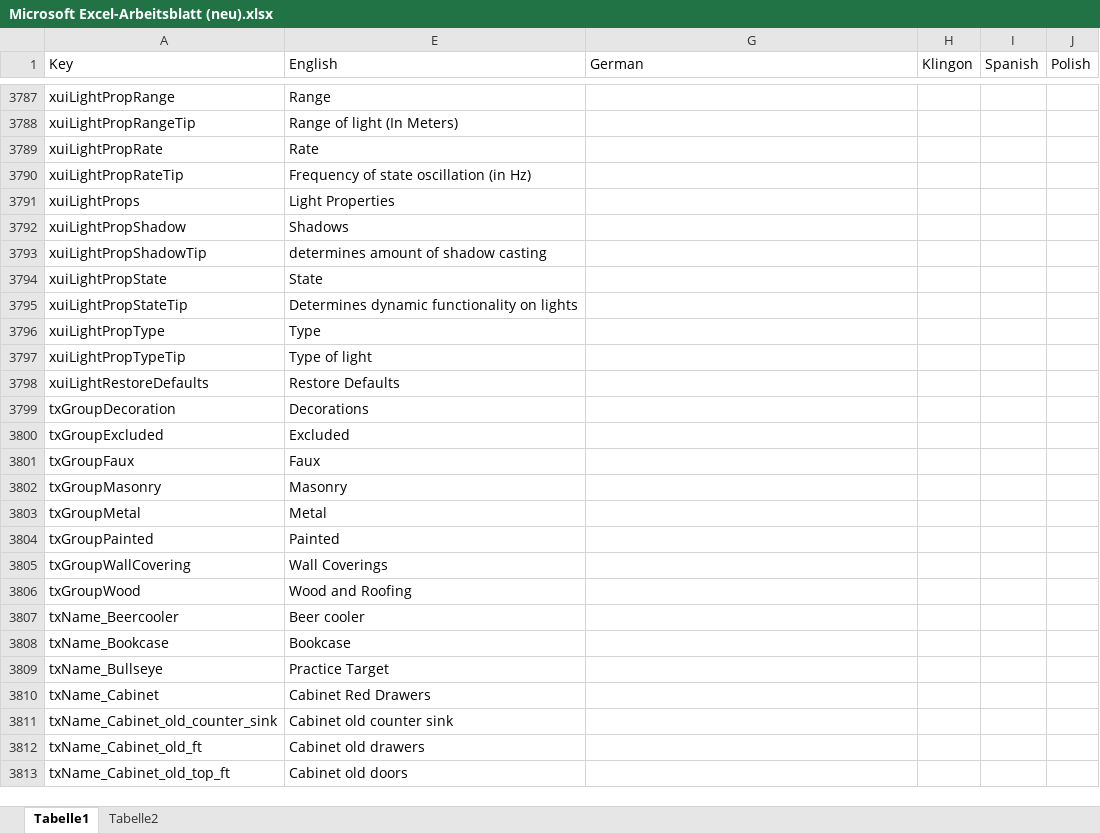
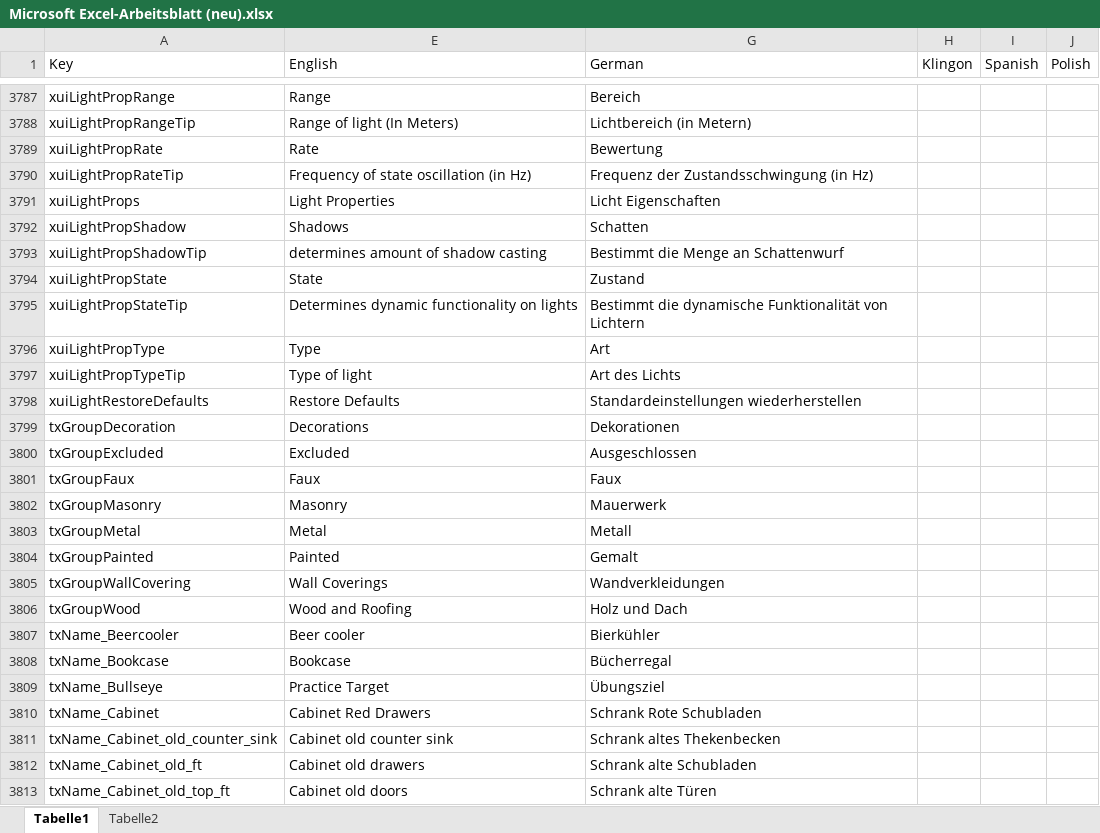
Before and after one commit to Blaqbarrett/7Days-modlets, an Excel workbook: German/Microsoft Excel-Arbeitsblatt (neu).xlsx, sheet Tabelle1, drawn as a sheet; only a part is shown, gaps mark what is left out; values as stored, in another font and other column widths than the file's, no borders; the diff covers the shown part only; the diff names each change by its address in the sheet, - before the commit and + after, or states it on an @@ line.

```diff
--- a/German/Microsoft Excel-Arbeitsblatt (neu).xlsx (sheet Tabelle1)
+++ b/German/Microsoft Excel-Arbeitsblatt (neu).xlsx (sheet Tabelle1)
-G3787 (German): (empty)
+G3787 (German): Bereich
-G3788 (German): (empty)
+G3788 (German): Lichtbereich (in Metern)
-G3789 (German): (empty)
+G3789 (German): Bewertung
-G3790 (German): (empty)
+G3790 (German): Frequenz der Zustandsschwingung (in Hz)
-G3791 (German): (empty)
+G3791 (German): Licht Eigenschaften
-G3792 (German): (empty)
+G3792 (German): Schatten
-G3793 (German): (empty)
+G3793 (German): Bestimmt die Menge an Schattenwurf
-G3794 (German): (empty)
+G3794 (German): Zustand
-G3795 (German): (empty)
+G3795 (German): Bestimmt die dynamische Funktionalität von Lichtern
-G3796 (German): (empty)
+G3796 (German): Art
-G3797 (German): (empty)
+G3797 (German): Art des Lichts
-G3798 (German): (empty)
+G3798 (German): Standardeinstellungen wiederherstellen
-G3799 (German): (empty)
+G3799 (German): Dekorationen
-G3800 (German): (empty)
+G3800 (German): Ausgeschlossen
-G3801 (German): (empty)
+G3801 (German): Faux
-G3802 (German): (empty)
+G3802 (German): Mauerwerk
-G3803 (German): (empty)
+G3803 (German): Metall
-G3804 (German): (empty)
+G3804 (German): Gemalt
-G3805 (German): (empty)
+G3805 (German): Wandverkleidungen
-G3806 (German): (empty)
+G3806 (German): Holz und Dach
-G3807 (German): (empty)
+G3807 (German): Bierkühler
-G3808 (German): (empty)
+G3808 (German): Bücherregal
-G3809 (German): (empty)
+G3809 (German): Übungsziel
-G3810 (German): (empty)
+G3810 (German): Schrank Rote Schubladen
-G3811 (German): (empty)
+G3811 (German): Schrank altes Thekenbecken
-G3812 (German): (empty)
+G3812 (German): Schrank alte Schubladen
-G3813 (German): (empty)
+G3813 (German): Schrank alte Türen
```
Also changed, not shown: 1947 edited cells and cell formats elsewhere in this sheet.
